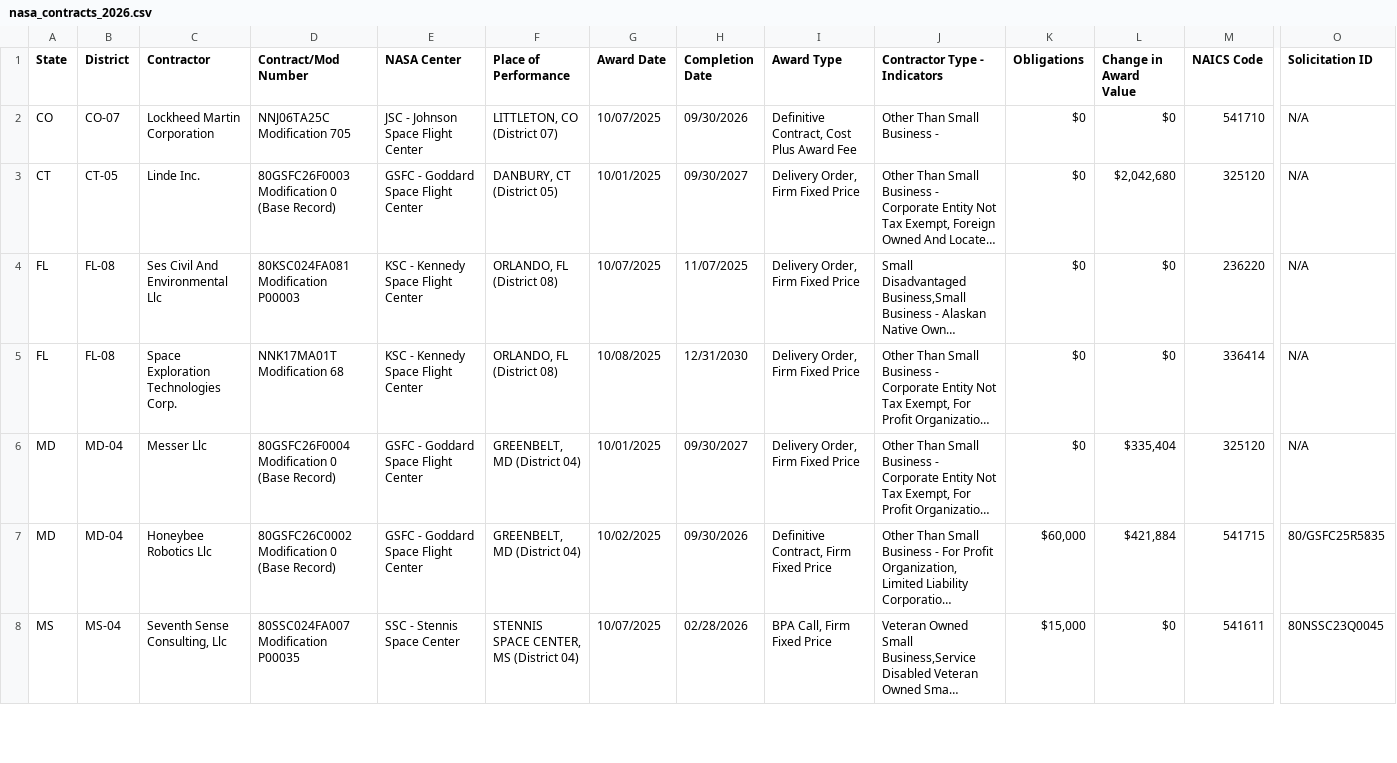
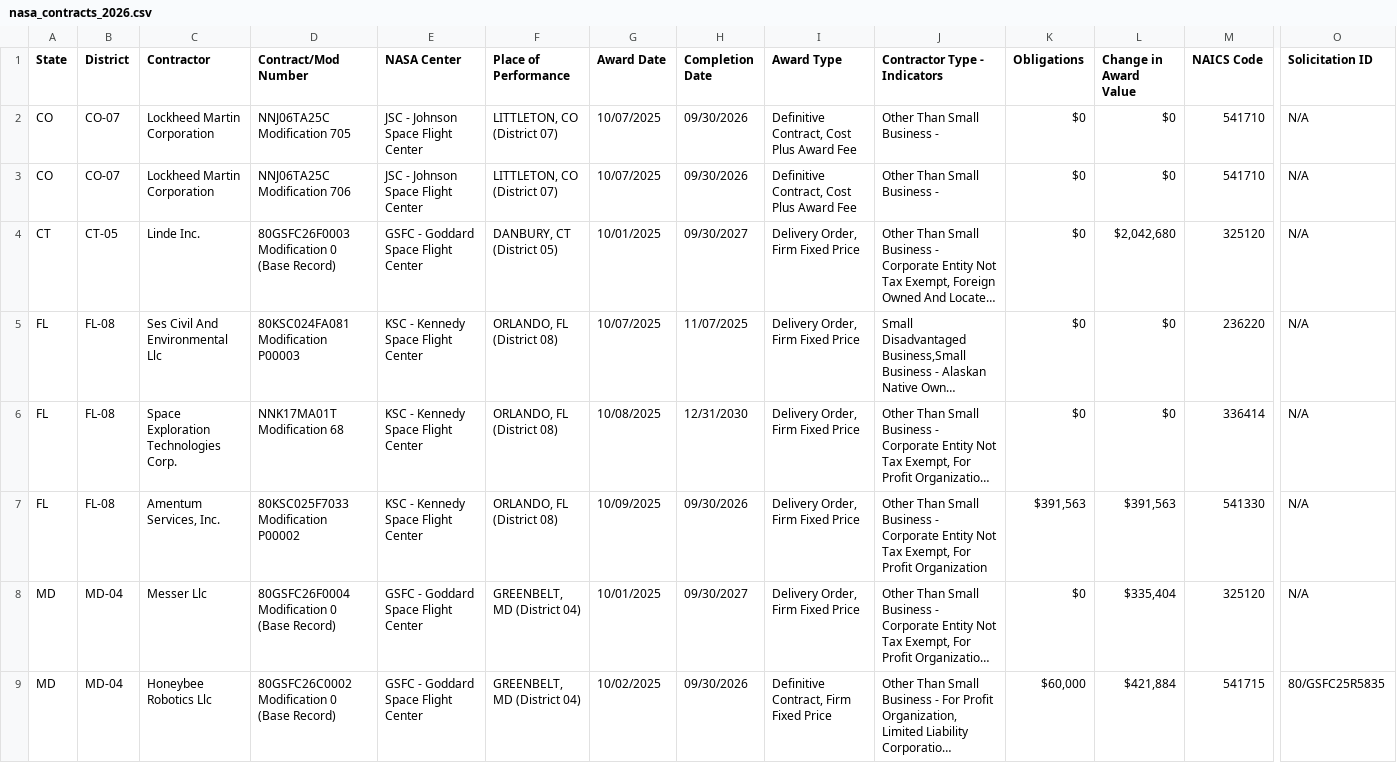
Before and after one commit to planetary-society/nasa-contracts, a CSV file: data/nasa_contracts_2026.csv, drawn as a sheet; only a part is shown, gaps mark what is left out; the shorter side is filled out with more unchanged rows; long unchanged cells end in …; rows hold the shown columns only; the diff covers the shown part only; the diff names each change by its address in the sheet, - before the commit and + after, or states it on an @@ line.

```diff
--- a/data/nasa_contracts_2026.csv
+++ b/data/nasa_contracts_2026.csv
+row 3: CO | CO-07 | Lockheed Martin Corporation | NNJ06TA25C Modification 706 | JSC - Johnson Space Flight Center | LITTLETON, CO (District 07) | 10/07/2025 | 09/30/2026 | Definitive Contract, Cost Plus Award Fee | Other Than Small Business - | $0 | $0 | 541710 | N/A
+row 7: FL | FL-08 | Amentum Services, Inc. | 80KSC025F7033 Modification P00002 | KSC - Kennedy Space Flight Center | ORLANDO, FL (District 08) | 10/09/2025 | 09/30/2026 | Delivery Order, Firm Fixed Price | Other Than Small Business - Corporate Entity Not Tax Exempt, For Profit Organization | $391,563 | $391,563 | 541330 | N/A
```
Also changed, not shown: 5 added rows and 1 removed row elsewhere in this file, 1 other file.
